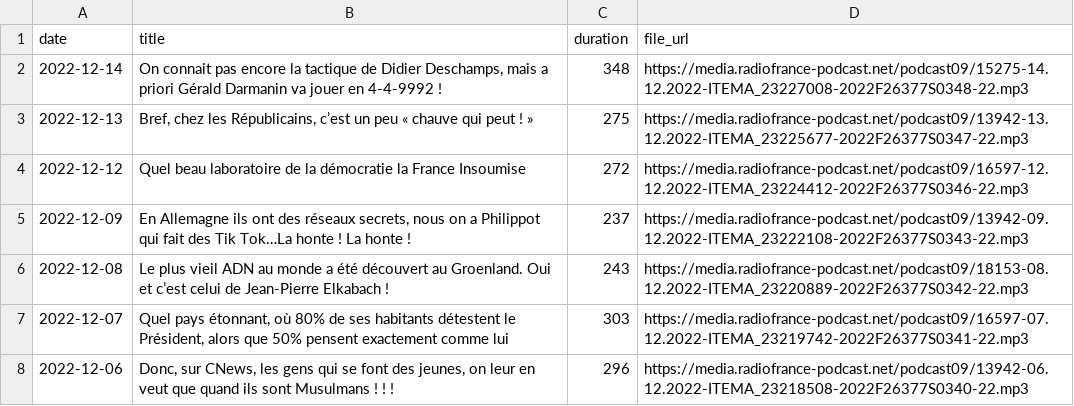
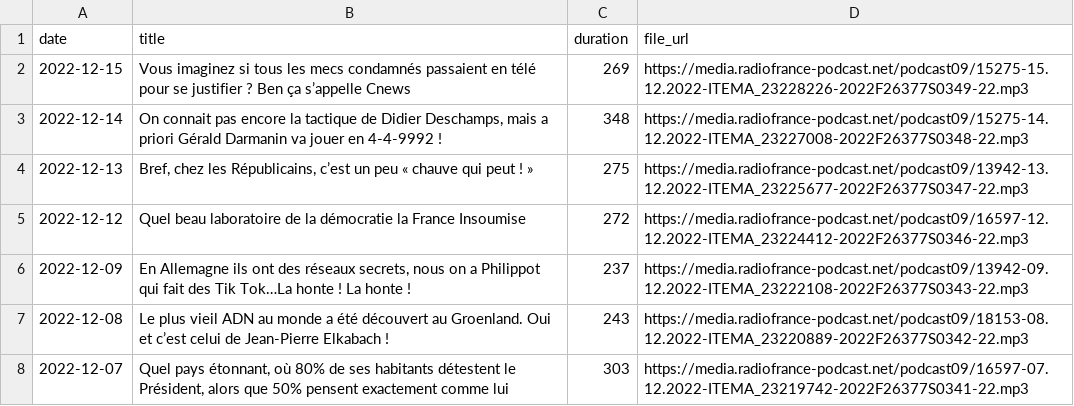
Before and after one commit to ahasverus/franceinter, a CSV file: inst/csv/le-journal-de-presque-17h17.csv, drawn as a sheet; only a part is shown; the shorter side is filled out with more unchanged rows.

```diff
--- a/inst/csv/le-journal-de-presque-17h17.csv
+++ b/inst/csv/le-journal-de-presque-17h17.csv
@@ -1,2 +1,3 @@
 "date";"title";"duration";"file_url"
+"2022-12-15";"Vous imaginez si tous les mecs condamnés passaient en télé pour se justifier ? Ben ça s’appelle Cnews";269;"https://media.radiofrance-podcast.net/podcast09/15275-15.12.2022-ITEMA_23228226-2022F26377S0349-22.mp3"
 "2022-12-14";"On connait pas encore la tactique de Didier Deschamps, mais a priori Gérald Darmanin va jouer en 4-4-9992 !";348;"https://media.radiofrance-podcast.net/podcast09/15275-14.12.2022-ITEMA_23227008-2022F26377S0348-22.mp3"
```
Also changed, not shown: inst/csv/la-chronique-d-aymeric-lompret.csv, inst/csv/le-billet-d-alexandre-kominek.csv, 5 other files.
